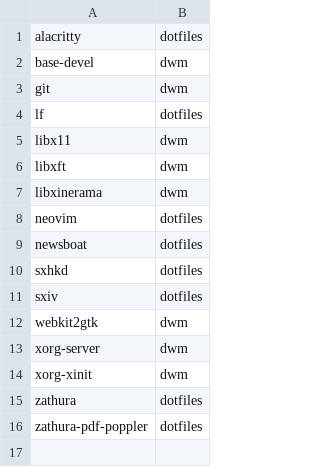
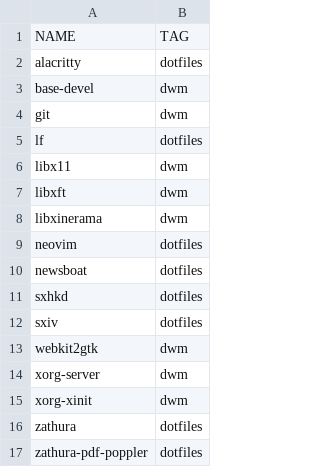
Before and after one commit to shutosheep/arch-wizard, a CSV file: packages.csv, drawn as a sheet.

Commit message:
update: add explanation to csv

```diff
--- a/packages.csv
+++ b/packages.csv
@@ -1 +1,2 @@
+NAME,TAG
 alacritty,dotfiles
```
